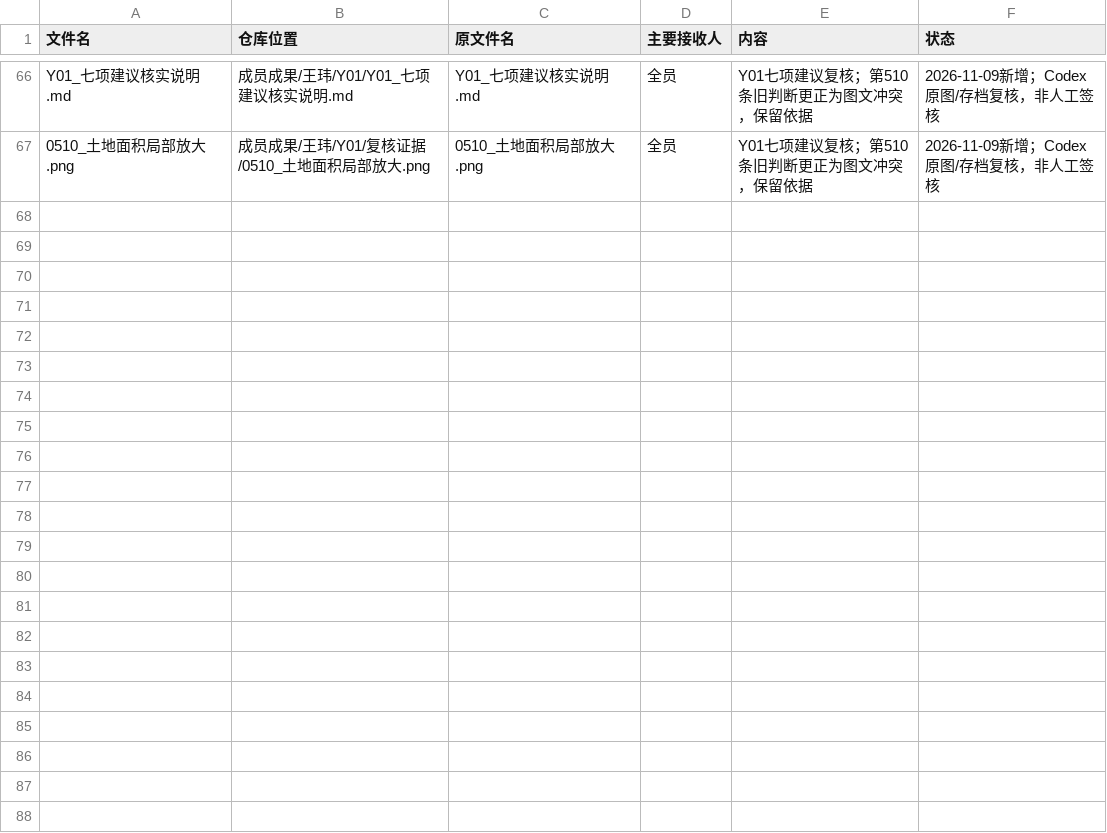
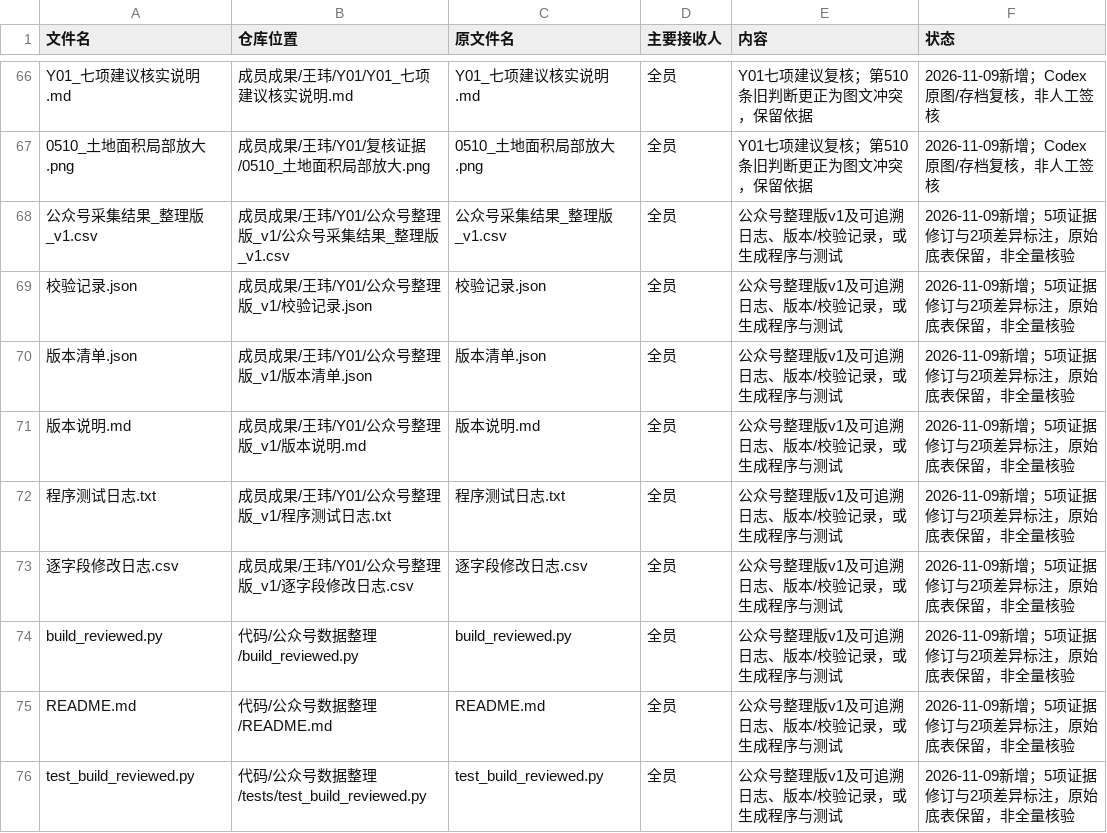
Before and after one commit to CenMunn/rongtong-js-rent-research, a CSV file: 分工与进度/文件索引.csv, drawn as a sheet; only a part is shown, gaps mark what is left out; the diff names each change by its address in the sheet, - before the commit and + after, or states it on an @@ line.

Commit message:
Publish first traceable WeChat reviewed copy with field audit log

```diff
--- a/分工与进度/文件索引.csv
+++ b/分工与进度/文件索引.csv
+row 68: 公众号采集结果_整理版_v1.csv | 成员成果/王玮/Y01/公众号整理版_v1/公众号采集结果_整理版_v1.csv | 公众号采集结果_整理版_v1.csv | 全员 | 公众号整理版v1及可追溯日志、版本/校验记录，或生成程序与测试 | 2026-11-09新增；5项证据修订与2项差异标注，原始底表保留，非全量核验
+row 69: 校验记录.json | 成员成果/王玮/Y01/公众号整理版_v1/校验记录.json | 校验记录.json | 全员 | 公众号整理版v1及可追溯日志、版本/校验记录，或生成程序与测试 | 2026-11-09新增；5项证据修订与2项差异标注，原始底表保留，非全量核验
+row 70: 版本清单.json | 成员成果/王玮/Y01/公众号整理版_v1/版本清单.json | 版本清单.json | 全员 | 公众号整理版v1及可追溯日志、版本/校验记录，或生成程序与测试 | 2026-11-09新增；5项证据修订与2项差异标注，原始底表保留，非全量核验
+row 71: 版本说明.md | 成员成果/王玮/Y01/公众号整理版_v1/版本说明.md | 版本说明.md | 全员 | 公众号整理版v1及可追溯日志、版本/校验记录，或生成程序与测试 | 2026-11-09新增；5项证据修订与2项差异标注，原始底表保留，非全量核验
+row 72: 程序测试日志.txt | 成员成果/王玮/Y01/公众号整理版_v1/程序测试日志.txt | 程序测试日志.txt | 全员 | 公众号整理版v1及可追溯日志、版本/校验记录，或生成程序与测试 | 2026-11-09新增；5项证据修订与2项差异标注，原始底表保留，非全量核验
+row 73: 逐字段修改日志.csv | 成员成果/王玮/Y01/公众号整理版_v1/逐字段修改日志.csv | 逐字段修改日志.csv | 全员 | 公众号整理版v1及可追溯日志、版本/校验记录，或生成程序与测试 | 2026-11-09新增；5项证据修订与2项差异标注，原始底表保留，非全量核验
+row 74: build_reviewed.py | 代码/公众号数据整理/build_reviewed.py | build_reviewed.py | 全员 | 公众号整理版v1及可追溯日志、版本/校验记录，或生成程序与测试 | 2026-11-09新增；5项证据修订与2项差异标注，原始底表保留，非全量核验
+row 75: README.md | 代码/公众号数据整理/README.md | README.md | 全员 | 公众号整理版v1及可追溯日志、版本/校验记录，或生成程序与测试 | 2026-11-09新增；5项证据修订与2项差异标注，原始底表保留，非全量核验
+row 76: test_build_reviewed.py | 代码/公众号数据整理/tests/test_build_reviewed.py | test_build_reviewed.py | 全员 | 公众号整理版v1及可追溯日志、版本/校验记录，或生成程序与测试 | 2026-11-09新增；5项证据修订与2项差异标注，原始底表保留，非全量核验
```
Also changed, not shown: 分工与进度/任务台账.csv, 11 other files.
